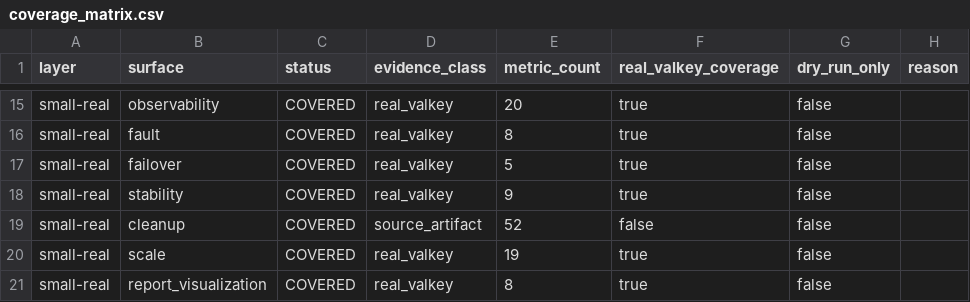
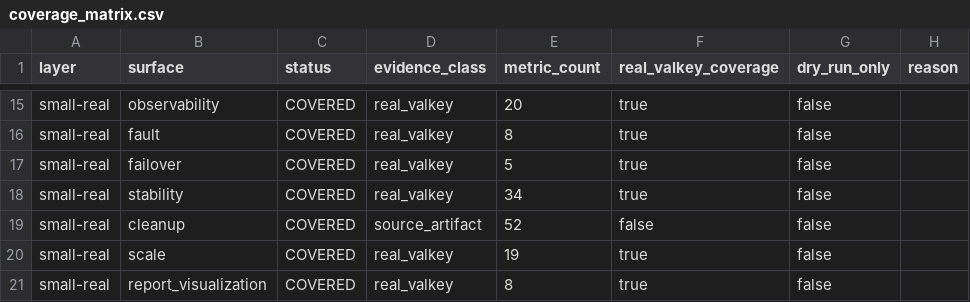
Before and after one commit to ly989264/valkey-scale-lab, a CSV file: artifacts/loop_engineering/reports/coverage_matrix.csv, drawn as a sheet; only a part is shown, gaps mark what is left out; the diff covers the shown part only; the diff names each change by its address in the sheet, - before the commit and + after, or states it on an @@ line.

```diff
--- a/artifacts/loop_engineering/reports/coverage_matrix.csv
+++ b/artifacts/loop_engineering/reports/coverage_matrix.csv
-E18 (metric_count): 9
+E18 (metric_count): 34
```
Also changed, not shown: 12 edited cells elsewhere in this file, artifacts/loop_engineering/reports/missing_metrics.csv, 50 other files.
